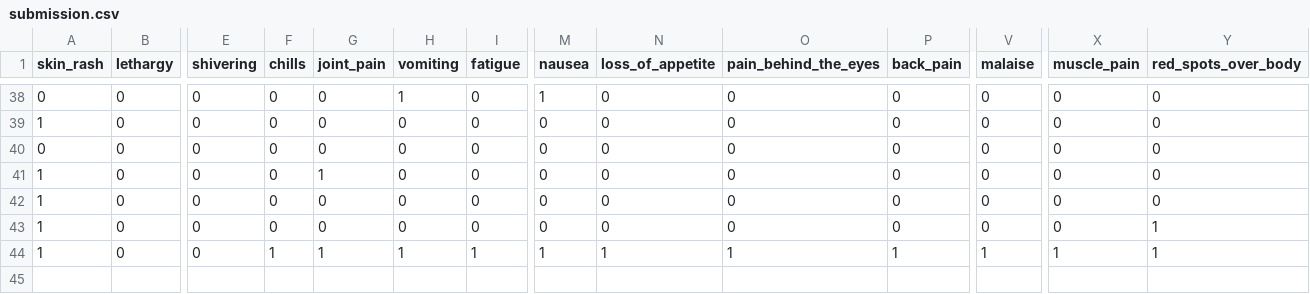
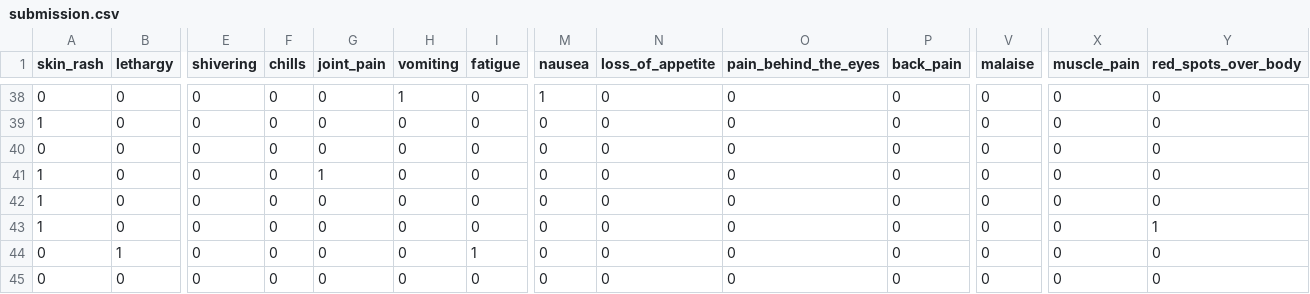
Before and after one commit to savindumahasen/Dengue-Prediction-System-For-SriLanka, a CSV file: submission.csv, drawn as a sheet; only a part is shown, gaps mark what is left out; addresses are those after the commit; rows hold the shown columns only; the diff names each change by its address in the sheet, - before the commit and + after, or states it on an @@ line.

```diff
--- a/submission.csv
+++ b/submission.csv
+row 44: 0 | 1 | 0 | 0 | 0 | 0 | 1 | 0 | 0 | 0 | 0 | 0 | 0 | 0
-A45 (skin_rash): 1
+A45 (skin_rash): 0
-F45 (chills): 1
+F45 (chills): 0
-G45 (joint_pain): 1
+G45 (joint_pain): 0
-H45 (vomiting): 1
+H45 (vomiting): 0
-I45 (fatigue): 1
+I45 (fatigue): 0
-M45 (nausea): 1
+M45 (nausea): 0
-N45 (loss_of_appetite): 1
+N45 (loss_of_appetite): 0
-O45 (pain_behind_the_eyes): 1
+O45 (pain_behind_the_eyes): 0
-P45 (back_pain): 1
+P45 (back_pain): 0
-V45 (malaise): 1
+V45 (malaise): 0
-X45 (muscle_pain): 1
+X45 (muscle_pain): 0
-Y45 (red_spots_over_body): 1
+Y45 (red_spots_over_body): 0
```
Also changed, not shown: 2 other files.
